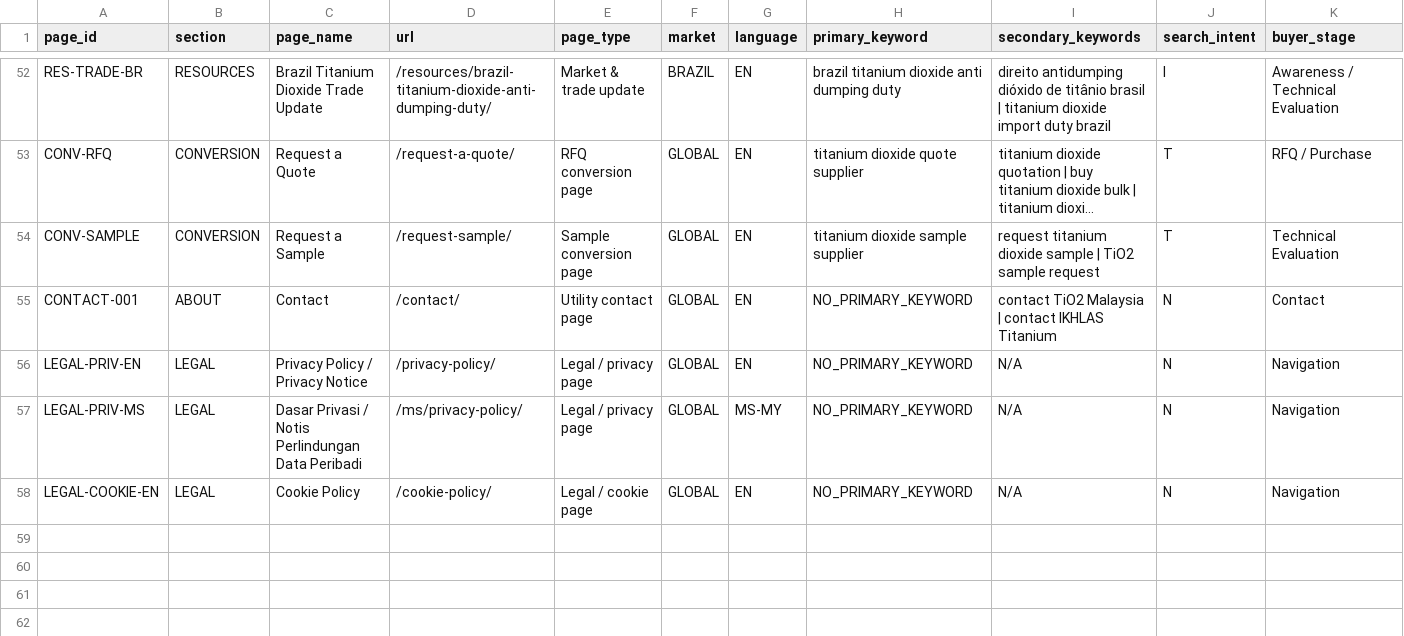
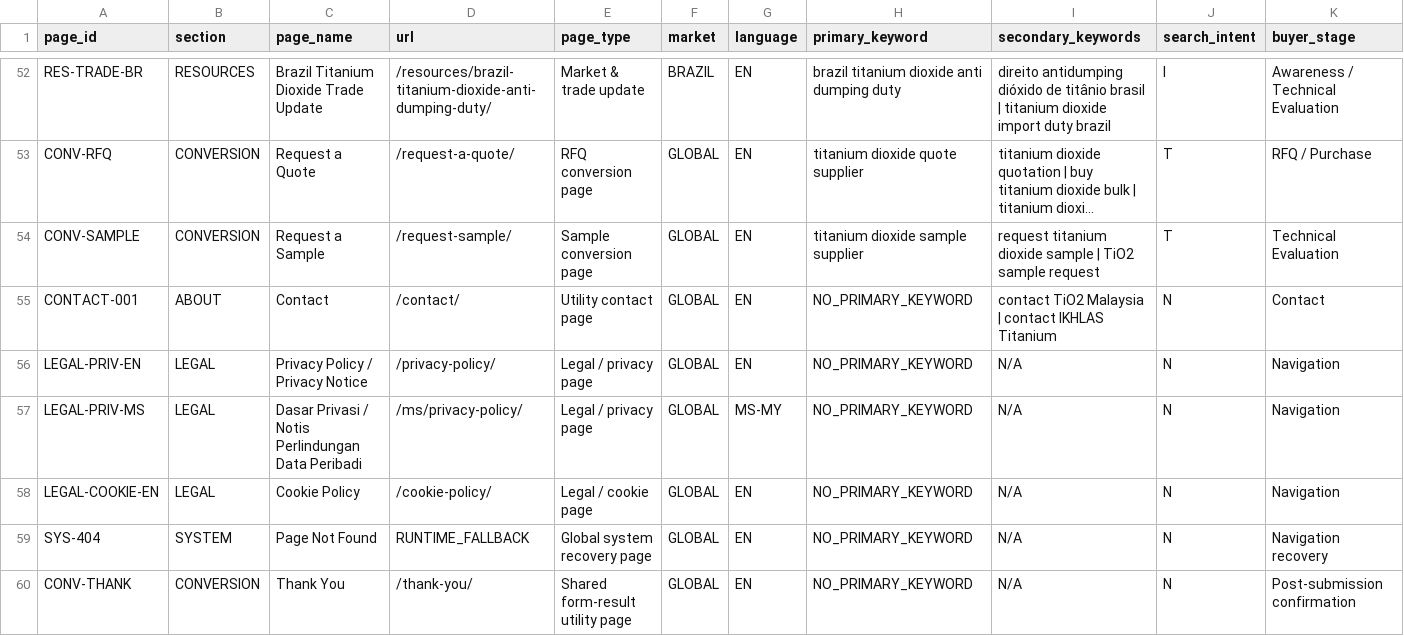
Before and after one commit to longestGj/tio2mydesign, a CSV file: research/keyword/11_page_keyword_master.csv, drawn as a sheet; only a part is shown, gaps mark what is left out; long unchanged cells end in …; rows hold the shown columns only; the diff names each change by its address in the sheet, - before the commit and + after, or states it on an @@ line.

Commit message:
docs: register 404 and thank-you pages

```diff
--- a/research/keyword/11_page_keyword_master.csv
+++ b/research/keyword/11_page_keyword_master.csv
+row 59: SYS-404 | SYSTEM | Page Not Found | RUNTIME_FALLBACK | Global system recovery page | GLOBAL | EN | NO_PRIMARY_KEYWORD | N/A | N | Navigation recovery
+row 60: CONV-THANK | CONVERSION | Thank You | /thank-you/ | Shared form-result utility page | GLOBAL | EN | NO_PRIMARY_KEYWORD | N/A | N | Post-submission confirmation
```
Also changed, not shown: 9 other files.
